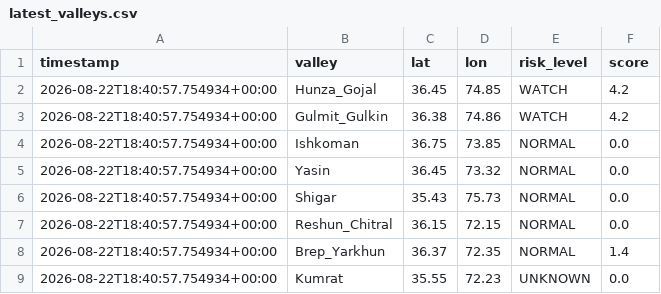
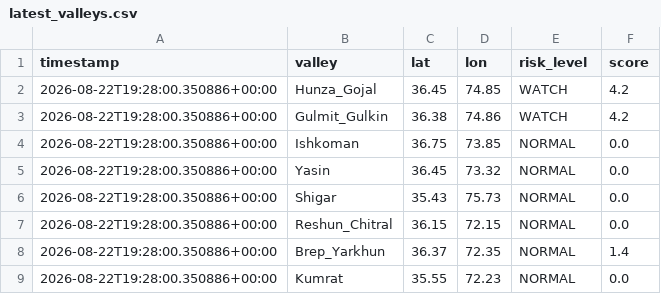
Before and after one commit to mirkhanzai/glacial-risk-watch-pakistan, a CSV file: data/latest_valleys.csv, drawn as a sheet.

```diff
--- a/data/latest_valleys.csv
+++ b/data/latest_valleys.csv
@@ -1,9 +1,9 @@
 timestamp,valley,lat,lon,risk_level,score
-2026-08-22T18:40:57.754934+00:00,Hunza_Gojal,36.45,74.85,WATCH,4.2
-2026-08-22T18:40:57.754934+00:00,Gulmit_Gulkin,36.38,74.86,WATCH,4.2
-2026-08-22T18:40:57.754934+00:00,Ishkoman,36.75,73.85,NORMAL,0.0
-2026-08-22T18:40:57.754934+00:00,Yasin,36.45,73.32,NORMAL,0.0
-2026-08-22T18:40:57.754934+00:00,Shigar,35.43,75.73,NORMAL,0.0
-2026-08-22T18:40:57.754934+00:00,Reshun_Chitral,36.15,72.15,NORMAL,0.0
-2026-08-22T18:40:57.754934+00:00,Brep_Yarkhun,36.37,72.35,NORMAL,1.4
-2026-08-22T18:40:57.754934+00:00,Kumrat,35.55,72.23,UNKNOWN,0.0
+2026-08-22T19:28:00.350886+00:00,Hunza_Gojal,36.45,74.85,WATCH,4.2
+2026-08-22T19:28:00.350886+00:00,Gulmit_Gulkin,36.38,74.86,WATCH,4.2
+2026-08-22T19:28:00.350886+00:00,Ishkoman,36.75,73.85,NORMAL,0.0
+2026-08-22T19:28:00.350886+00:00,Yasin,36.45,73.32,NORMAL,0.0
+2026-08-22T19:28:00.350886+00:00,Shigar,35.43,75.73,NORMAL,0.0
+2026-08-22T19:28:00.350886+00:00,Reshun_Chitral,36.15,72.15,NORMAL,0.0
+2026-08-22T19:28:00.350886+00:00,Brep_Yarkhun,36.37,72.35,NORMAL,1.4
+2026-08-22T19:28:00.350886+00:00,Kumrat,35.55,72.23,NORMAL,0.0
```
Also changed, not shown: data/history.csv, 1 other file.
